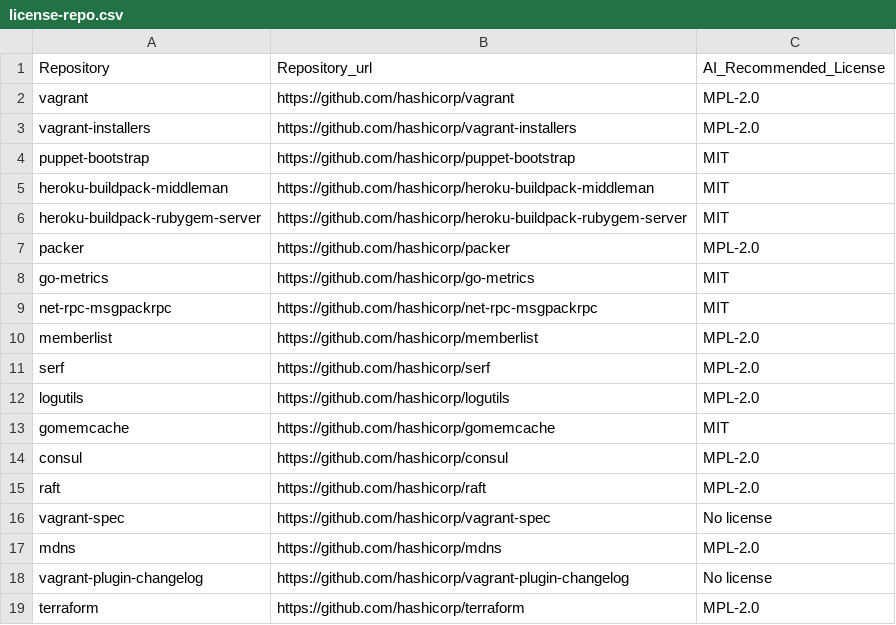
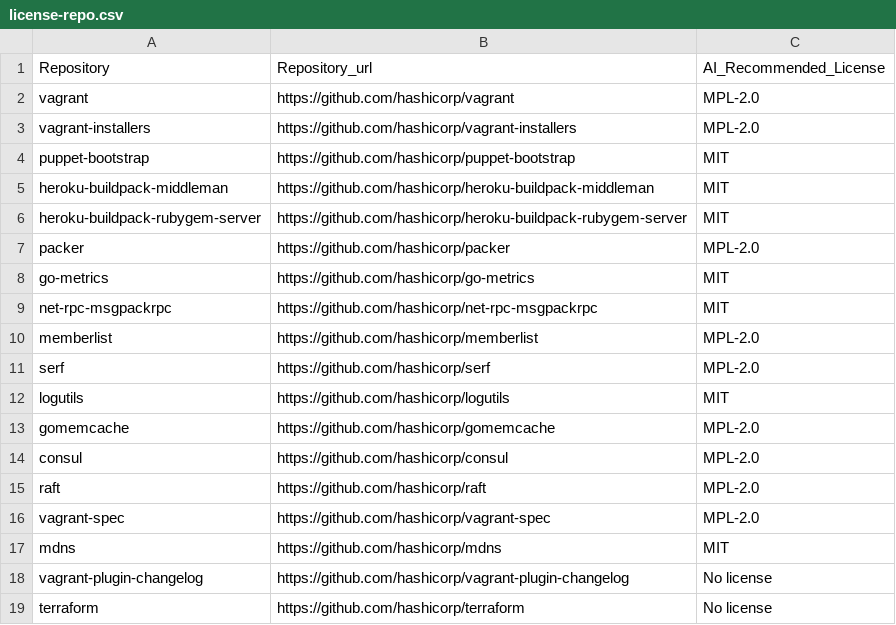
Before and after one commit to KaushikiAnand/license-recommendation, a CSV file: license-repo.csv, drawn as a sheet.

```diff
--- a/license-repo.csv
+++ b/license-repo.csv
@@ -11,9 +11,9 @@ memberlist,https://github.com/hashicorp/memberlist,MPL-2.0
 serf,https://github.com/hashicorp/serf,MPL-2.0
-logutils,https://github.com/hashicorp/logutils,MPL-2.0
-gomemcache,https://github.com/hashicorp/gomemcache,MIT
+logutils,https://github.com/hashicorp/logutils,MIT
+gomemcache,https://github.com/hashicorp/gomemcache,MPL-2.0
 consul,https://github.com/hashicorp/consul,MPL-2.0
 raft,https://github.com/hashicorp/raft,MPL-2.0
-vagrant-spec,https://github.com/hashicorp/vagrant-spec,No license
-mdns,https://github.com/hashicorp/mdns,MPL-2.0
+vagrant-spec,https://github.com/hashicorp/vagrant-spec,MPL-2.0
+mdns,https://github.com/hashicorp/mdns,MIT
 vagrant-plugin-changelog,https://github.com/hashicorp/vagrant-plugin-changelog,No license
-terraform,https://github.com/hashicorp/terraform,MPL-2.0
+terraform,https://github.com/hashicorp/terraform,No license
```
